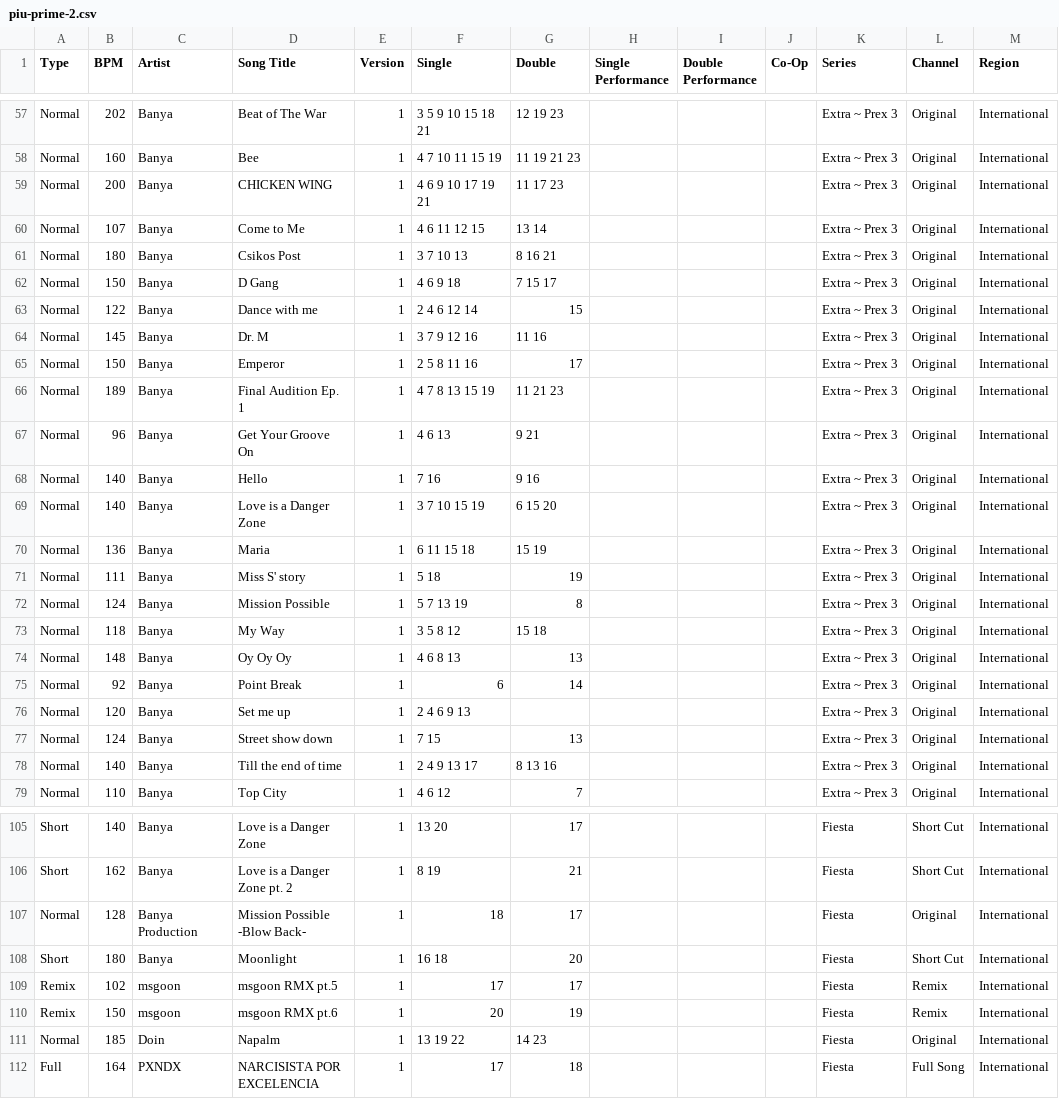
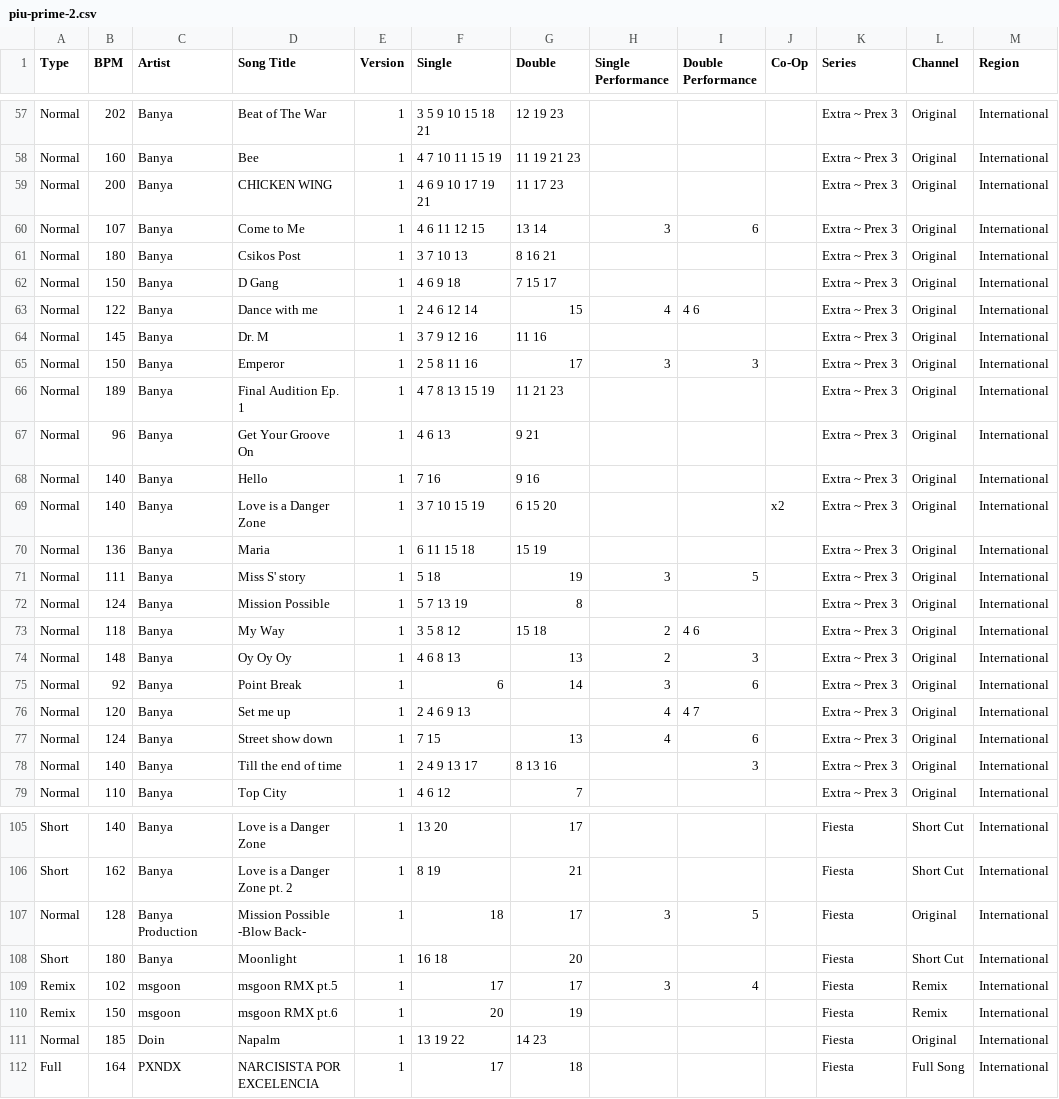
Before and after one commit to Michael-A-Berger/Rhythm-Game-CSVs, a CSV file: piu-prime-2.csv, drawn as a sheet; only a part is shown, gaps mark what is left out; the diff covers the shown part only.

```diff
--- a/piu-prime-2.csv
+++ b/piu-prime-2.csv
@@ -59,8 +59,8 @@ Normal,160,Banya,Bee,1,4 7 10 11 15 19,11 19 21 23,,,,Extra ~ Prex 3,Original,In
 Normal,200,Banya,CHICKEN WING,1,4 6 9 10 17 19 21,11 17 23,,,,Extra ~ Prex 3,Original,International
-Normal,107,Banya,Come to Me,1,4 6 11 12 15,13 14,,,,Extra ~ Prex 3,Original,International
+Normal,107,Banya,Come to Me,1,4 6 11 12 15,13 14,3,6,,Extra ~ Prex 3,Original,International
 Normal,180,Banya,Csikos Post,1,3 7 10 13,8 16 21,,,,Extra ~ Prex 3,Original,International
 Normal,150,Banya,D Gang,1,4 6 9 18,7 15 17,,,,Extra ~ Prex 3,Original,International
-Normal,122,Banya,Dance with me,1,2 4 6 12 14,15,,,,Extra ~ Prex 3,Original,International
+Normal,122,Banya,Dance with me,1,2 4 6 12 14,15,4,4 6,,Extra ~ Prex 3,Original,International
 Normal,145,Banya,Dr. M,1,3 7 9 12 16,11 16,,,,Extra ~ Prex 3,Original,International
-Normal,150,Banya,Emperor,1,2 5 8 11 16,17,,,,Extra ~ Prex 3,Original,International
+Normal,150,Banya,Emperor,1,2 5 8 11 16,17,3,3,,Extra ~ Prex 3,Original,International
 Normal,189,Banya,Final Audition Ep. 1,1,4 7 8 13 15 19,11 21 23,,,,Extra ~ Prex 3,Original,International
@@ -68,12 +68,12 @@ Normal,96,Banya,Get Your Groove On,1,4 6 13,9 21,,,,Extra ~ Prex 3,Original,Inte
 Normal,140,Banya,Hello,1,7 16,9 16,,,,Extra ~ Prex 3,Original,International
-Normal,140,Banya,Love is a Danger Zone,1,3 7 10 15 19,6 15 20,,,,Extra ~ Prex 3,Original,International
+Normal,140,Banya,Love is a Danger Zone,1,3 7 10 15 19,6 15 20,,,x2,Extra ~ Prex 3,Original,International
 Normal,136,Banya,Maria,1,6 11 15 18,15 19,,,,Extra ~ Prex 3,Original,International
-Normal,111,Banya,Miss S' story,1,5 18,19,,,,Extra ~ Prex 3,Original,International
+Normal,111,Banya,Miss S' story,1,5 18,19,3,5,,Extra ~ Prex 3,Original,International
 Normal,124,Banya,Mission Possible,1,5 7 13 19,8,,,,Extra ~ Prex 3,Original,International
-Normal,118,Banya,My Way,1,3 5 8 12,15 18,,,,Extra ~ Prex 3,Original,International
-Normal,148,Banya,Oy Oy Oy,1,4 6 8 13,13,,,,Extra ~ Prex 3,Original,International
-Normal,92,Banya,Point Break,1,6,14,,,,Extra ~ Prex 3,Original,International
-Normal,120,Banya,Set me up,1,2 4 6 9 13,,,,,Extra ~ Prex 3,Original,International
-Normal,124,Banya,Street show down,1,7 15,13,,,,Extra ~ Prex 3,Original,International
-Normal,140,Banya,Till the end of time,1,2 4 9 13 17,8 13 16,,,,Extra ~ Prex 3,Original,International
+Normal,118,Banya,My Way,1,3 5 8 12,15 18,2,4 6,,Extra ~ Prex 3,Original,International
+Normal,148,Banya,Oy Oy Oy,1,4 6 8 13,13,2,3,,Extra ~ Prex 3,Original,International
+Normal,92,Banya,Point Break,1,6,14,3,6,,Extra ~ Prex 3,Original,International
+Normal,120,Banya,Set me up,1,2 4 6 9 13,,4,4 7,,Extra ~ Prex 3,Original,International
+Normal,124,Banya,Street show down,1,7 15,13,4,6,,Extra ~ Prex 3,Original,International
+Normal,140,Banya,Till the end of time,1,2 4 9 13 17,8 13 16,,3,,Extra ~ Prex 3,Original,International
 Normal,110,Banya,Top City,1,4 6 12,7,,,,Extra ~ Prex 3,Original,International
@@ -106,5 +106,5 @@ Short,140,Banya,Love is a Danger Zone,1,13 20,17,,,,Fiesta,Short Cut,Internation
 Short,162,Banya,Love is a Danger Zone pt. 2,1,8 19,21,,,,Fiesta,Short Cut,International
-Normal,128,Banya Production,Mission Possible -Blow Back-,1,18,17,,,,Fiesta,Original,International
+Normal,128,Banya Production,Mission Possible -Blow Back-,1,18,17,3,5,,Fiesta,Original,International
 Short,180,Banya,Moonlight,1,16 18,20,,,,Fiesta,Short Cut,International
-Remix,102,msgoon,msgoon RMX pt.5,1,17,17,,,,Fiesta,Remix,International
+Remix,102,msgoon,msgoon RMX pt.5,1,17,17,3,4,,Fiesta,Remix,International
 Remix,150,msgoon,msgoon RMX pt.6,1,20,19,,,,Fiesta,Remix,International
```
Also changed, not shown: 63 edited cells elsewhere in this file, 1 other file.
